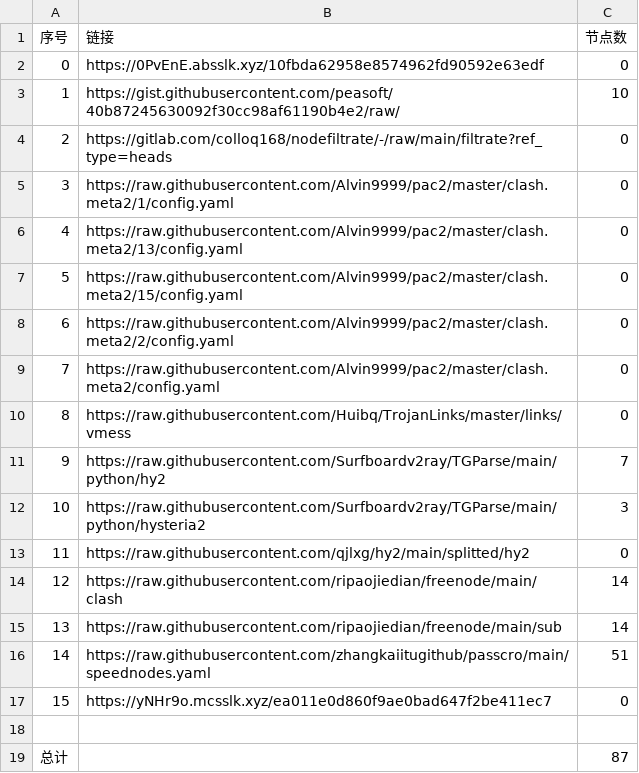
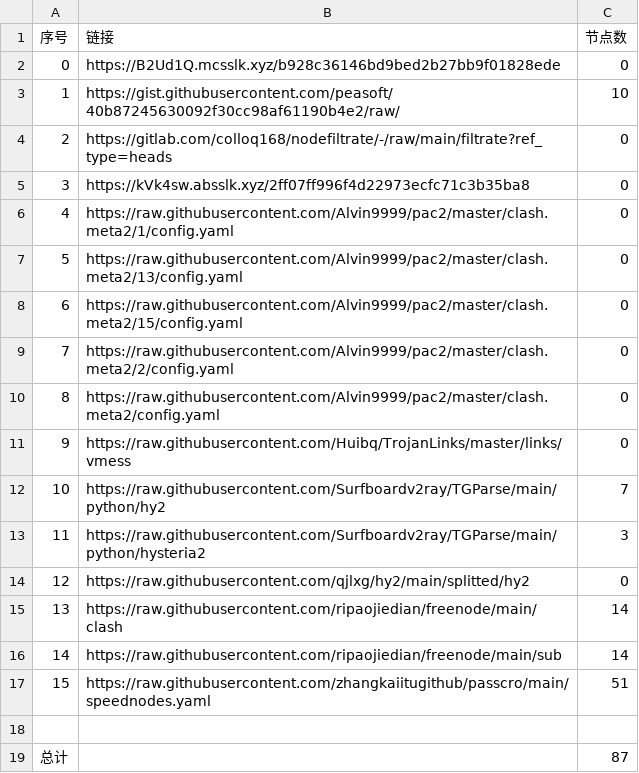
Before and after one commit to suanxidanian/NoMoreWalls, a CSV file: list_result.csv, drawn as a sheet; removed rows and columns are numbered as before the commit, all else as after; the diff names each change by its address in the sheet, - before the commit and + after, or states it on an @@ line.

```diff
--- a/list_result.csv
+++ b/list_result.csv
-B2 (链接): https://0PvEnE.absslk.xyz/10fbda62958e8574962fd90592e63edf
+B2 (链接): https://B2Ud1Q.mcsslk.xyz/b928c36146bd9bed2b27bb9f01828ede
+row 5: 3 | https://kVk4sw.absslk.xyz/2ff07ff996f4d22973ecfc71c3b35ba8 | 0
@@ column A (序号) renumbered between rows 6 and 17 @@
-row 17: 15 | https://yNHr9o.mcsslk.xyz/ea011e0d860f9ae0bad647f2be411ec7 | 0
```
Also changed, not shown: 3 other files.
